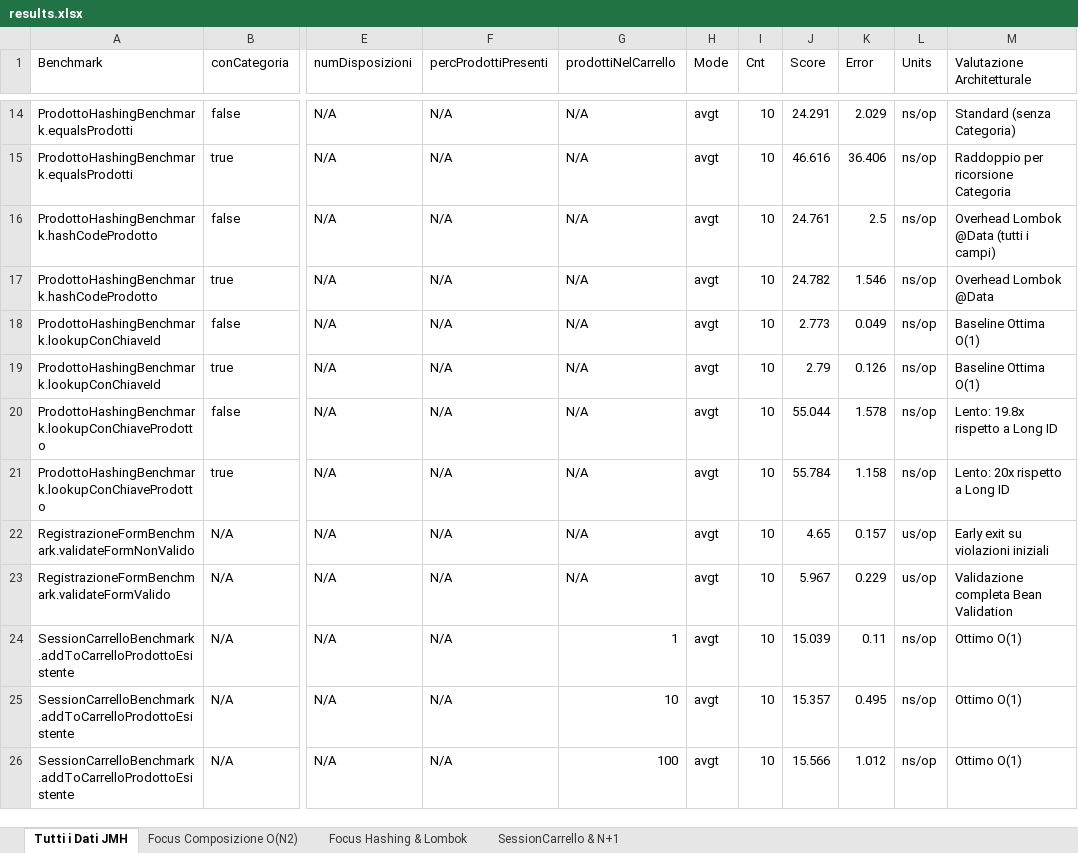
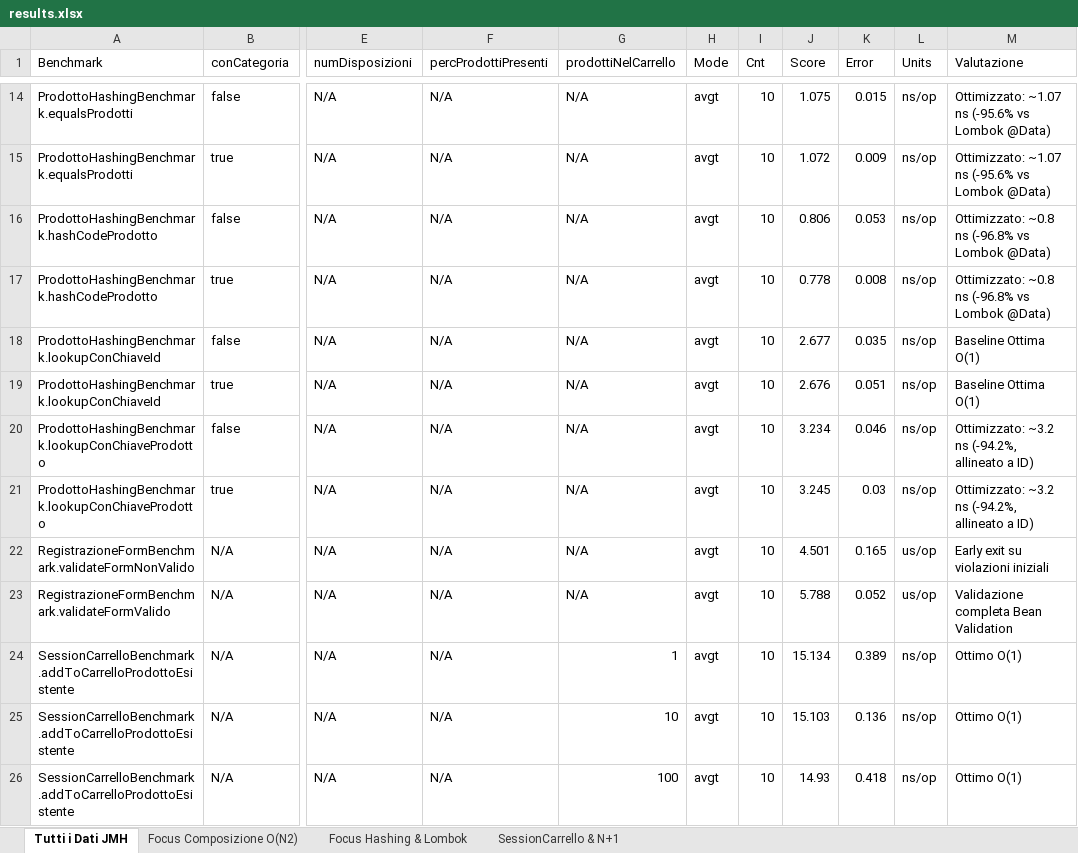
Before and after one commit to GiuseppePastena23/GreenBottle, an Excel workbook: benchmarks_results/results.xlsx, sheet Tutti i Dati JMH, drawn as a sheet; only a part is shown, gaps mark what is left out; values as stored, in another font and other column widths than the file's, no cell formats; the diff covers the shown part only; the diff names each change by its address in the sheet, - before the commit and + after, or states it on an @@ line.

```diff
--- a/benchmarks_results/results.xlsx (sheet Tutti i Dati JMH)
+++ b/benchmarks_results/results.xlsx (sheet Tutti i Dati JMH)
-M1: Valutazione Architetturale
+M1: Valutazione
-J14 (Score): 24.291
+J14 (Score): 1.075
-K14 (Error): 2.029
+K14 (Error): 0.015
-M14 (Valutazione): Standard (senza Categoria)
+M14 (Valutazione): Ottimizzato: ~1.07 ns (-95.6% vs Lombok @Data)
-J15 (Score): 46.616
+J15 (Score): 1.072
-K15 (Error): 36.406
+K15 (Error): 0.009
-M15 (Valutazione): Raddoppio per ricorsione Categoria
+M15 (Valutazione): Ottimizzato: ~1.07 ns (-95.6% vs Lombok @Data)
-J16 (Score): 24.761
+J16 (Score): 0.806
-K16 (Error): 2.5
+K16 (Error): 0.053
-M16 (Valutazione): Overhead Lombok @Data (tutti i campi)
+M16 (Valutazione): Ottimizzato: ~0.8 ns (-96.8% vs Lombok @Data)
-J17 (Score): 24.782
+J17 (Score): 0.778
-K17 (Error): 1.546
+K17 (Error): 0.008
-M17 (Valutazione): Overhead Lombok @Data
+M17 (Valutazione): Ottimizzato: ~0.8 ns (-96.8% vs Lombok @Data)
-J18 (Score): 2.773
+J18 (Score): 2.677
-K18 (Error): 0.049
+K18 (Error): 0.035
-J19 (Score): 2.79
+J19 (Score): 2.676
-K19 (Error): 0.126
+K19 (Error): 0.051
-J20 (Score): 55.044
+J20 (Score): 3.234
-K20 (Error): 1.578
+K20 (Error): 0.046
-M20 (Valutazione): Lento: 19.8x rispetto a Long ID
+M20 (Valutazione): Ottimizzato: ~3.2 ns (-94.2%, allineato a ID)
-J21 (Score): 55.784
+J21 (Score): 3.245
-K21 (Error): 1.158
+K21 (Error): 0.03
-M21 (Valutazione): Lento: 20x rispetto a Long ID
+M21 (Valutazione): Ottimizzato: ~3.2 ns (-94.2%, allineato a ID)
-J22 (Score): 4.65
+J22 (Score): 4.501
-K22 (Error): 0.157
+K22 (Error): 0.165
-J23 (Score): 5.967
+J23 (Score): 5.788
-K23 (Error): 0.229
+K23 (Error): 0.052
-J24 (Score): 15.039
+J24 (Score): 15.134
-K24 (Error): 0.11
+K24 (Error): 0.389
-J25 (Score): 15.357
+J25 (Score): 15.103
-K25 (Error): 0.495
+K25 (Error): 0.136
-J26 (Score): 15.566
+J26 (Score): 14.93
-K26 (Error): 1.012
+K26 (Error): 0.418
```
Also changed, not shown: 71 edited cells elsewhere in this sheet, sheet Focus Hashing & Lombok, sheet SessionCarrello & N+1, sheet Focus Composizione O(N2), cell formats, 12 other files.
